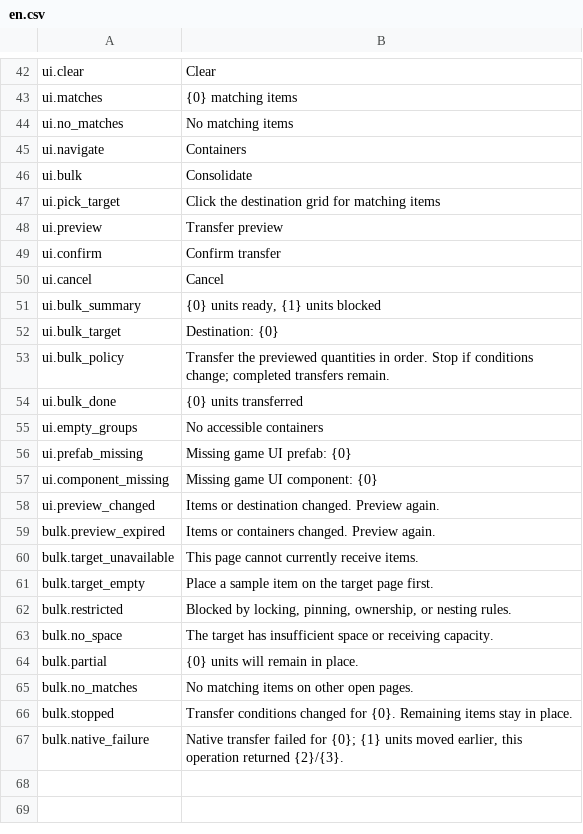
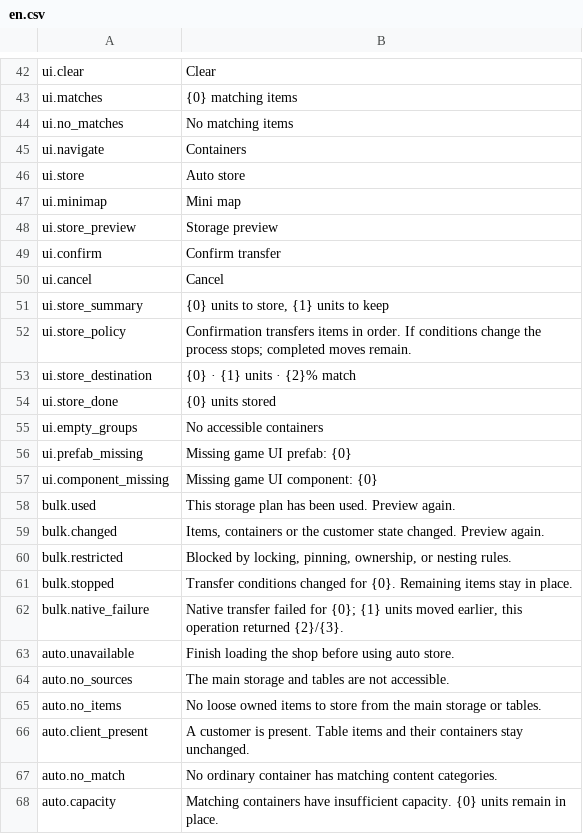
Before and after one commit to gggxbbb/ProbablyStolen_FlatStorage, a CSV file: Localization/en.csv, drawn as a sheet; only a part is shown, gaps mark what is left out.

Commit message:
feat: redesign canvas controls and add automatic container storage

```diff
--- a/Localization/en.csv
+++ b/Localization/en.csv
@@ -45,11 +45,11 @@ ui.no_matches,No matching items
 ui.navigate,Containers
-ui.bulk,Consolidate
-ui.pick_target,Click the destination grid for matching items
-ui.preview,Transfer preview
+ui.store,Auto store
+ui.minimap,Mini map
+ui.store_preview,Storage preview
 ui.confirm,Confirm transfer
 ui.cancel,Cancel
-ui.bulk_summary,"{0} units ready, {1} units blocked"
-ui.bulk_target,Destination: {0}
-ui.bulk_policy,Transfer the previewed quantities in order. Stop if conditions change; completed transfers remain.
-ui.bulk_done,{0} units transferred
+ui.store_summary,"{0} units to store, {1} units to keep"
+ui.store_policy,Confirmation transfers items in order. If conditions change the process stops; completed moves remain.
+ui.store_destination,{0} · {1} units · {2}% match
+ui.store_done,{0} units stored
 ui.empty_groups,No accessible containers
@@ -57,11 +57,12 @@ ui.prefab_missing,Missing game UI prefab: {0}
 ui.component_missing,Missing game UI component: {0}
-ui.preview_changed,Items or destination changed. Preview again.
-bulk.preview_expired,Items or containers changed. Preview again.
-bulk.target_unavailable,This page cannot currently receive items.
-bulk.target_empty,Place a sample item on the target page first.
+bulk.used,This storage plan has been used. Preview again.
+bulk.changed,"Items, containers or the customer state changed. Preview again."
 bulk.restricted,"Blocked by locking, pinning, ownership, or nesting rules."
-bulk.no_space,The target has insufficient space or receiving capacity.
-bulk.partial,{0} units will remain in place.
-bulk.no_matches,No matching items on other open pages.
 bulk.stopped,Transfer conditions changed for {0}. Remaining items stay in place.
 bulk.native_failure,"Native transfer failed for {0}; {1} units moved earlier, this operation returned {2}/{3}."
+auto.unavailable,Finish loading the shop before using auto store.
+auto.no_sources,The main storage and tables are not accessible.
+auto.no_items,No loose owned items to store from the main storage or tables.
+auto.client_present,A customer is present. Table items and their containers stay unchanged.
+auto.no_match,No ordinary container has matching content categories.
+auto.capacity,Matching containers have insufficient capacity. {0} units remain in place.
```
Also changed, not shown: Localization/zh.csv, 23 other files.
